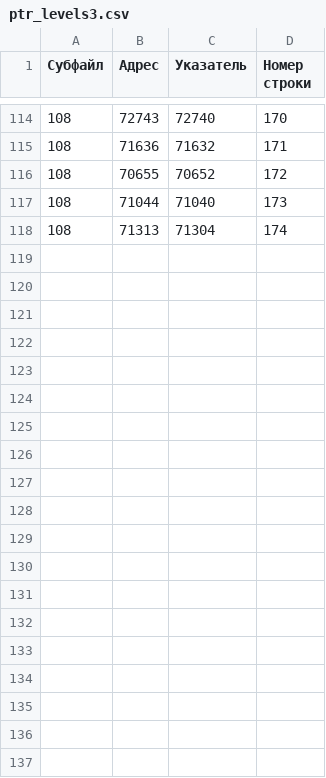
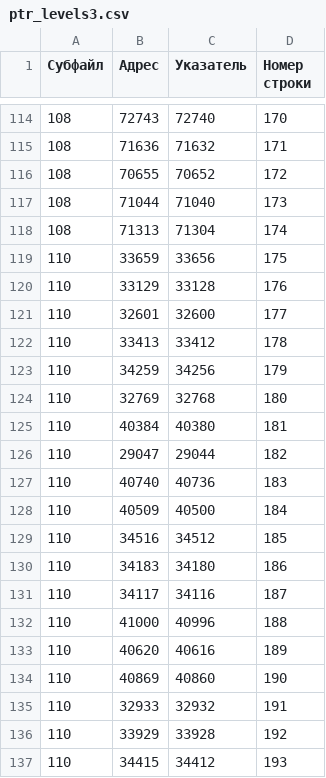
Before and after one commit to Veceltor/spyro3-rus, a CSV file: ptr_levels3.csv, drawn as a sheet; only a part is shown, gaps mark what is left out; the diff covers the shown part only.

```diff
--- a/ptr_levels3.csv
+++ b/ptr_levels3.csv
@@ -118 +118,20 @@
 108,71313,71304,174
+110,33659,33656,175
+110,33129,33128,176
+110,32601,32600,177
+110,33413,33412,178
+110,34259,34256,179
+110,32769,32768,180
+110,40384,40380,181
+110,29047,29044,182
+110,40740,40736,183
+110,40509,40500,184
+110,34516,34512,185
+110,34183,34180,186
+110,34117,34116,187
+110,41000,40996,188
+110,40620,40616,189
+110,40869,40860,190
+110,32933,32932,191
+110,33929,33928,192
+110,34415,34412,193
```
Also changed, not shown: 12 added rows elsewhere in this file, 1 other file.
